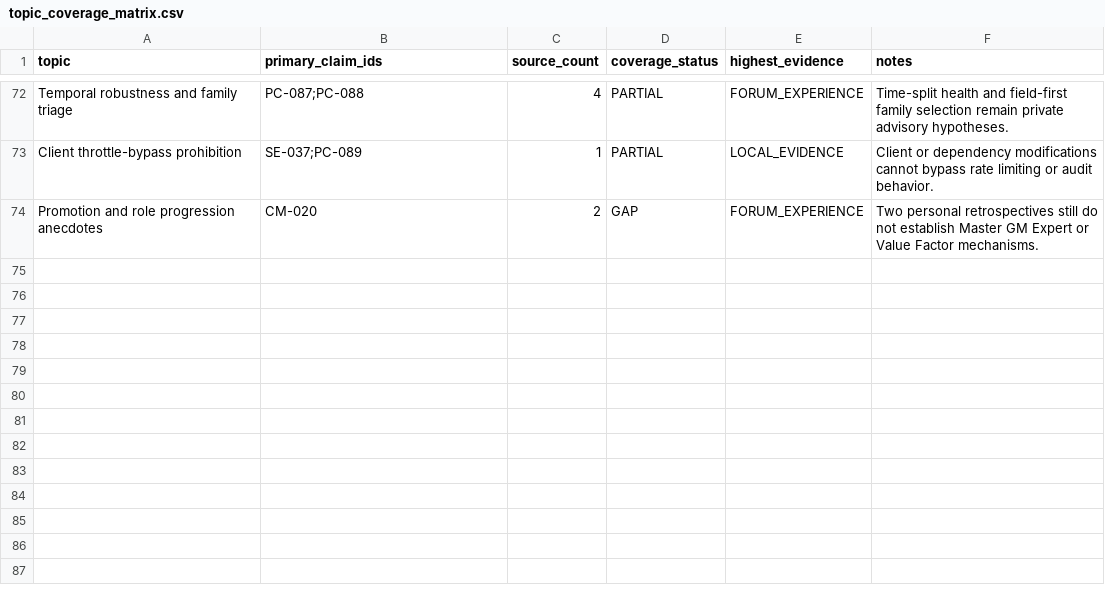
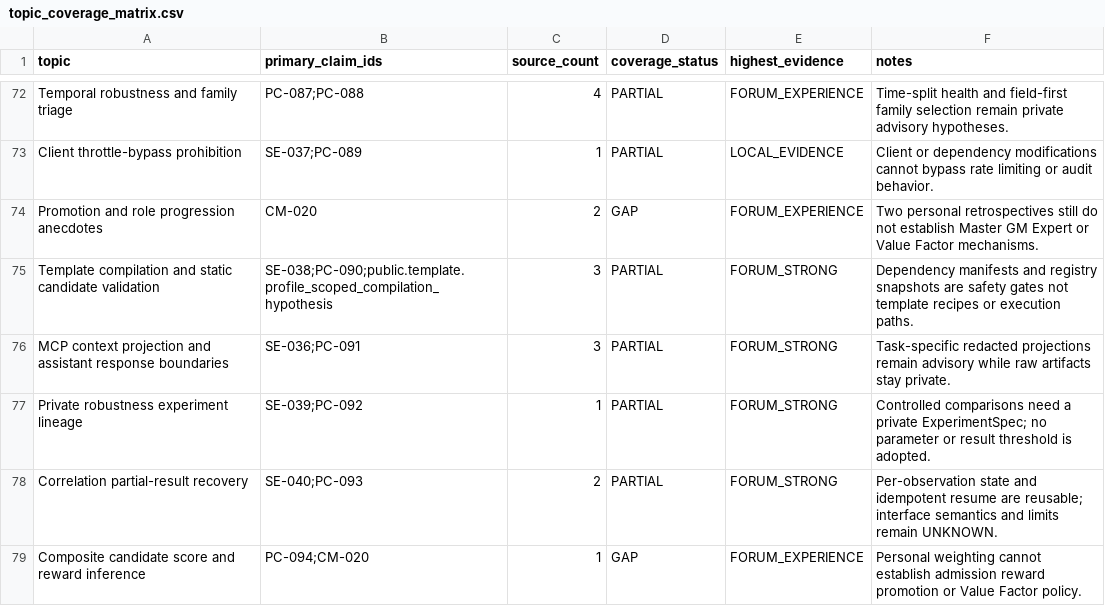
Before and after one commit to ssz960/wqc, a CSV file: topic_coverage_matrix.csv, drawn as a sheet; only a part is shown, gaps mark what is left out; the diff names each change by its address in the sheet, - before the commit and + after, or states it on an @@ line.

```diff
--- a/topic_coverage_matrix.csv
+++ b/topic_coverage_matrix.csv
+row 75: Template compilation and static candidate validation | SE-038;PC-090;public.template.profile_scoped_compilation_hypothesis | 3 | PARTIAL | FORUM_STRONG | Dependency manifests and registry snapshots are safety gates not template recipes or execution paths.
+row 76: MCP context projection and assistant response boundaries | SE-036;PC-091 | 3 | PARTIAL | FORUM_STRONG | Task-specific redacted projections remain advisory while raw artifacts stay private.
+row 77: Private robustness experiment lineage | SE-039;PC-092 | 1 | PARTIAL | FORUM_STRONG | Controlled comparisons need a private ExperimentSpec; no parameter or result threshold is adopted.
+row 78: Correlation partial-result recovery | SE-040;PC-093 | 2 | PARTIAL | FORUM_STRONG | Per-observation state and idempotent resume are reusable; interface semantics and limits remain UNKNOWN.
+row 79: Composite candidate score and reward inference | PC-094;CM-020 | 1 | GAP | FORUM_EXPERIENCE | Personal weighting cannot establish admission reward promotion or Value Factor policy.
```
Also changed, not shown: source_index.csv, 9 other files.
